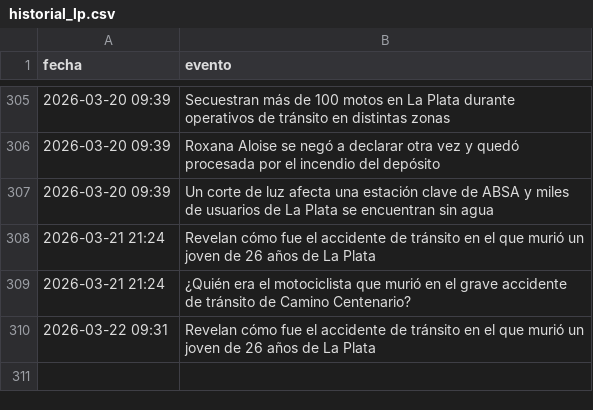
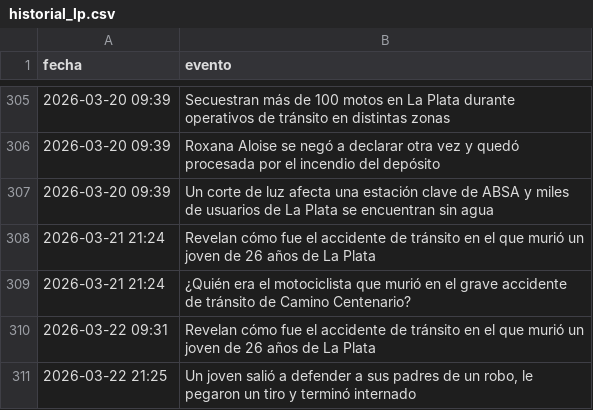
Before and after one commit to FacundoSu1986/monitor-servicios-lp, a CSV file: historial_lp.csv, drawn as a sheet; only a part is shown, gaps mark what is left out.

```diff
--- a/historial_lp.csv
+++ b/historial_lp.csv
@@ -310 +310,2 @@ fecha,evento
 2026-03-22 09:31,Revelan cómo fue el accidente de tránsito en el que murió un joven de 26 años de La Plata
+2026-03-22 21:25,"Un joven salió a defender a sus padres de un robo, le pegaron un tiro y terminó internado"
```
